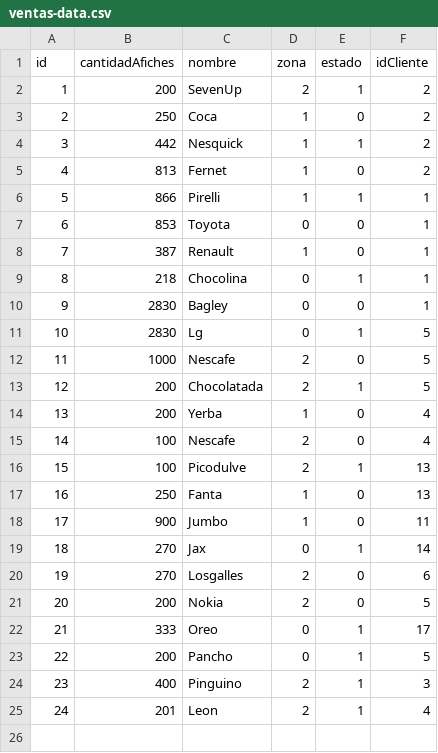
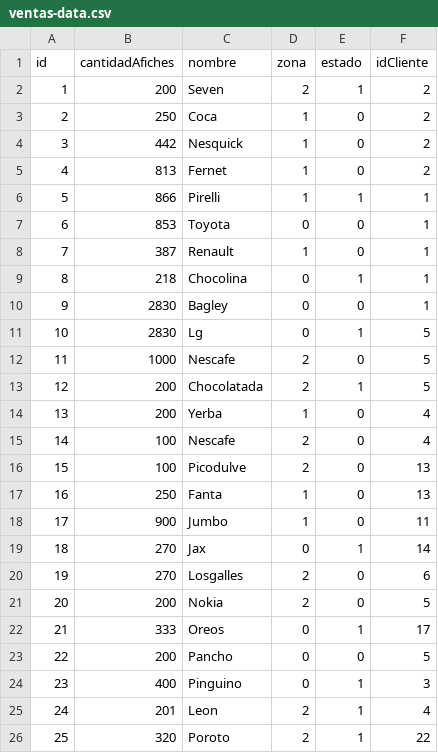
Before and after one commit to NicolasVega92/tp_laboratorio_1, a CSV file: Parcial_2_Labo_2020/ventas-data.csv, drawn as a sheet.

```diff
--- a/Parcial_2_Labo_2020/ventas-data.csv
+++ b/Parcial_2_Labo_2020/ventas-data.csv
@@ -1,5 +1,5 @@
 id,cantidadAfiches,nombre,zona,estado,idCliente
-1,200,SevenUp,2,1,2
+1,200,Seven,2,1,2
 2,250,Coca,1,0,2
-3,442,Nesquick,1,1,2
+3,442,Nesquick,1,0,2
 4,813,Fernet,1,0,2
@@ -15,3 +15,3 @@ id,cantidadAfiches,nombre,zona,estado,idCliente
 14,100,Nescafe,2,0,4
-15,100,Picodulve,2,1,13
+15,100,Picodulve,2,0,13
 16,250,Fanta,1,0,13
@@ -21,5 +21,6 @@ id,cantidadAfiches,nombre,zona,estado,idCliente
 20,200,Nokia,2,0,5
-21,333,Oreo,0,1,17
-22,200,Pancho,0,1,5
-23,400,Pinguino,2,1,3
+21,333,Oreos,0,1,17
+22,200,Pancho,0,0,5
+23,400,Pinguino,0,1,3
 24,201,Leon,2,1,4
+25,320,Poroto,2,1,22
```
Also changed, not shown: Parcial_2_Labo_2020/cliente-data.csv, Parcial_2_Labo_2020/ventasCobradas.csv, 16 other files.
